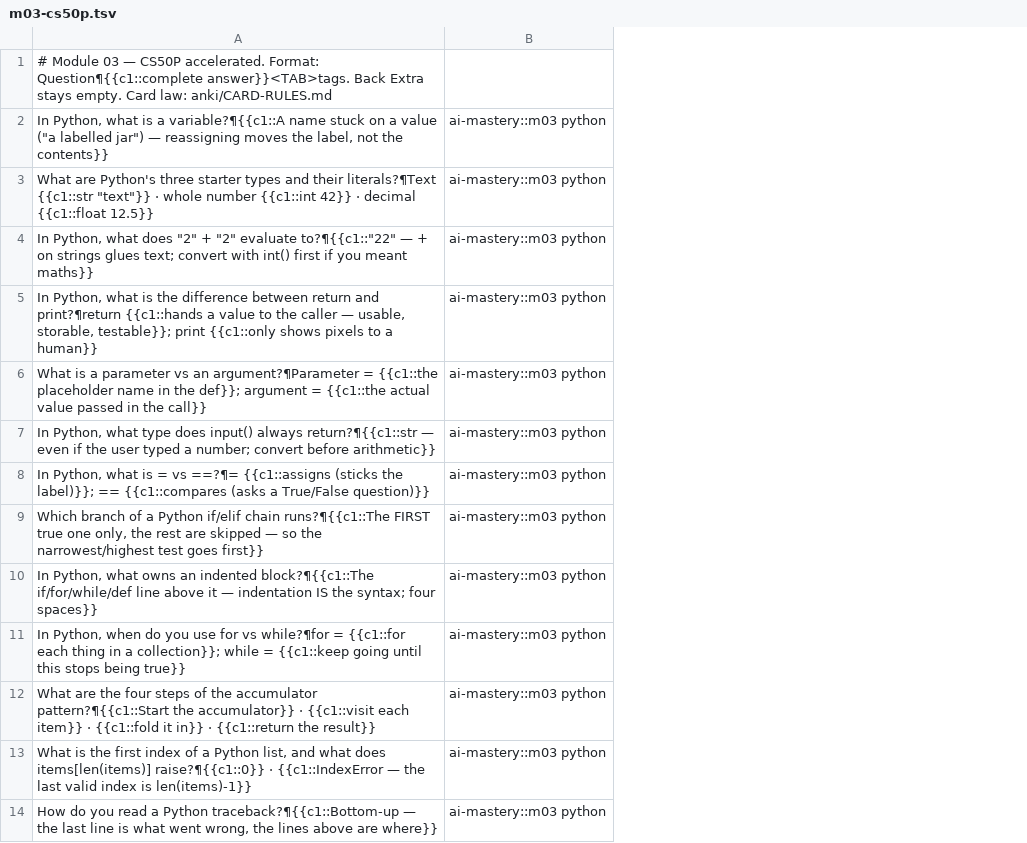
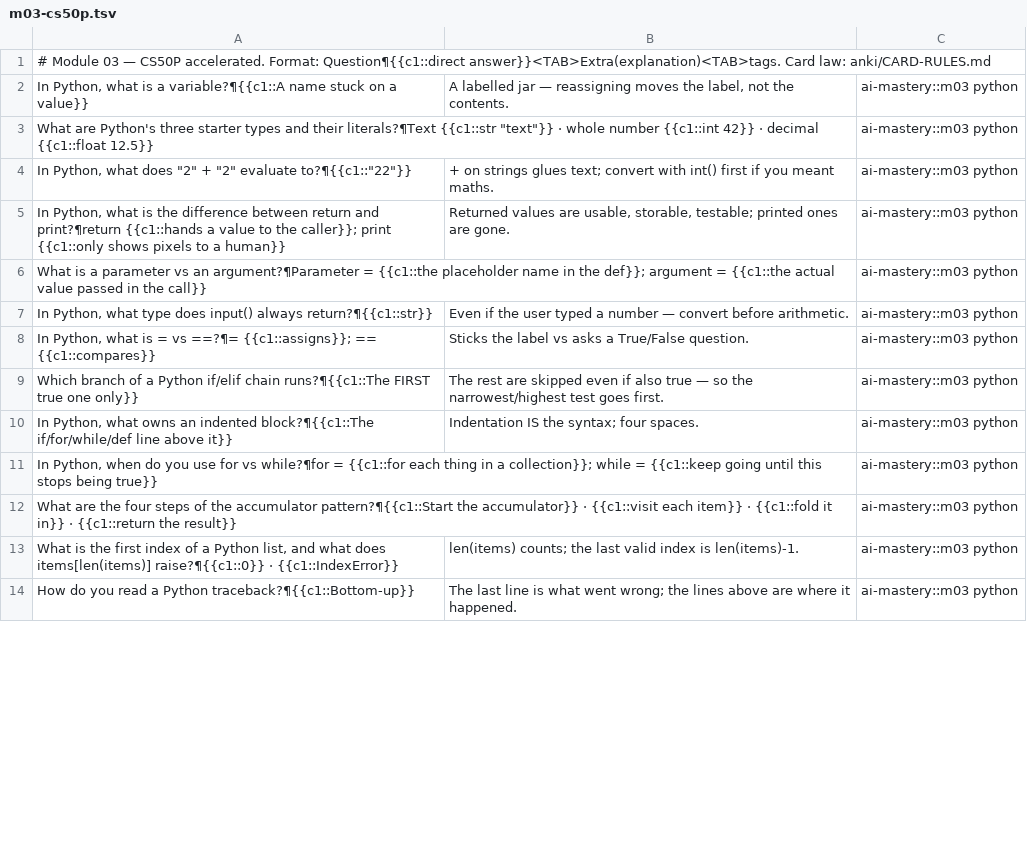
Before and after one commit to samrathsingh302/ai-mastery, a TSV file: anki/cards/m03-cs50p.tsv, drawn as a sheet; only a part is shown; the diff covers the shown part only; the diff names each change by its address in the sheet, - before the commit and + after, or states it on an @@ line.

```diff
--- a/anki/cards/m03-cs50p.tsv
+++ b/anki/cards/m03-cs50p.tsv
+column B, rows 2-14: A labelled jar — reassigning moves the label, not the contents. |  | + on strings glues text; convert with int() first if you meant maths. | Returned values are usable, storable, testable; printed ones are gone. |  | Even if the user typed a number — convert before arithmetic. | Sticks the label vs asks a True/False question. | The rest are skipped even if also true — so the narrowest/highest test goes first. | Indentation IS the syntax; four spaces. |  |  | len(items) counts; the last valid index is len(items)-1. | The last line is what went wrong; the lines above are where it happened.
-A1: …accelerated. Format: Question¶{{c1::complete answer}}<TAB>tags. Back Extra stays empty. Card law:…
+A1: …accelerated. Format: Question¶{{c1::direct answer}}<TAB>Extra(explanation)<TAB>tags. Card law:…
-A2: …on a value ("a labelled jar") — reassigning moves the label, not the contents}}
+A2: …on a value}}
-A4: …"2" evaluate to?¶{{c1::"22" — + on strings glues text; convert with int() first if you meant maths}}
+A4: …"2" evaluate to?¶{{c1::"22"}}
-A5: …to the caller — usable, storable, testable}}; print {{c1::only…
+A5: …to the caller}}; print {{c1::only…
-A7: …input() always return?¶{{c1::str — even if the user typed a number; convert before arithmetic}}
+A7: …input() always return?¶{{c1::str}}
-A8: …vs ==?¶= {{c1::assigns (sticks the label)}}; == {{c1::compares (asks a True/False question)}}
+A8: …vs ==?¶= {{c1::assigns}}; == {{c1::compares}}
-A9: …true one only, the rest are skipped — so the narrowest/highest test goes first}}
+A9: …true one only}}
-A10: …line above it — indentation IS the syntax; four spaces}}
+A10: …line above it}}
-A13: …raise?¶{{c1::0}} · {{c1::IndexError — the last valid index is len(items)-1}}
+A13: …raise?¶{{c1::0}} · {{c1::IndexError}}
-A14: …a Python traceback?¶{{c1::Bottom-up — the last line is what went wrong, the lines above are where}}
+A14: …a Python traceback?¶{{c1::Bottom-up}}
```
Also changed, not shown: 13 edited cells elsewhere in this file, anki/cards/m01-video-canon.tsv, anki/cards/m02-tutor-setup.tsv, 13 other files.
